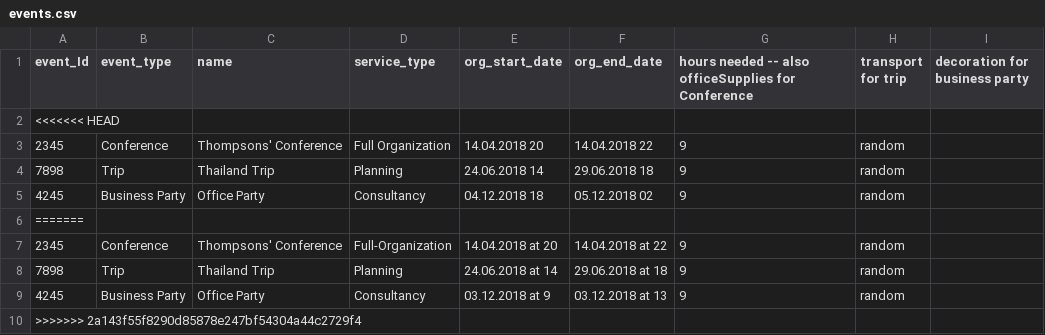
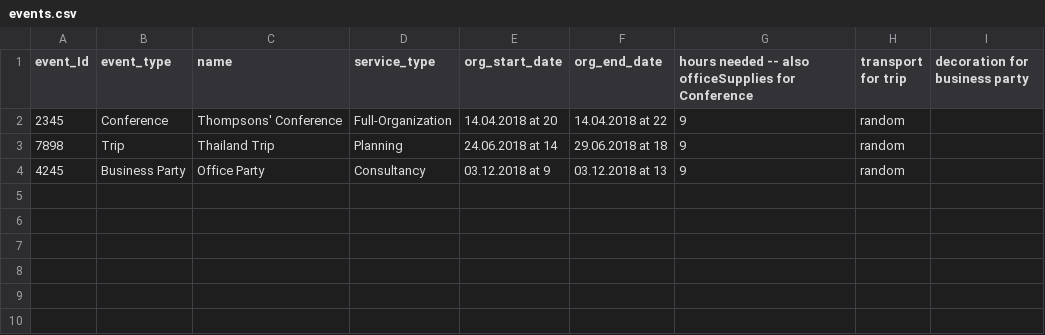
Before and after one commit to Royserg/HipHap, a CSV file: storage/events.csv, drawn as a sheet; the diff names each change by its address in the sheet, - before the commit and + after, or states it on an @@ line.

Commit message:
Resolve conflict

```diff
--- a/storage/events.csv
+++ b/storage/events.csv
-row 2: <<<<<<< HEAD
-row 3: 2345 | Conference | Thompsons' Conference | Full Organization | 14.04.2018 20 | 14.04.2018 22 | 9 | random
-row 4: 7898 | Trip | Thailand Trip | Planning | 24.06.2018 14 | 29.06.2018 18 | 9 | random
-row 5: 4245 | Business Party | Office Party | Consultancy | 04.12.2018 18 | 05.12.2018 02 | 9 | random
-row 6: =======
-row 10: >>>>>>> 2a143f55f8290d85878e247bf54304a44c2729f4
```
